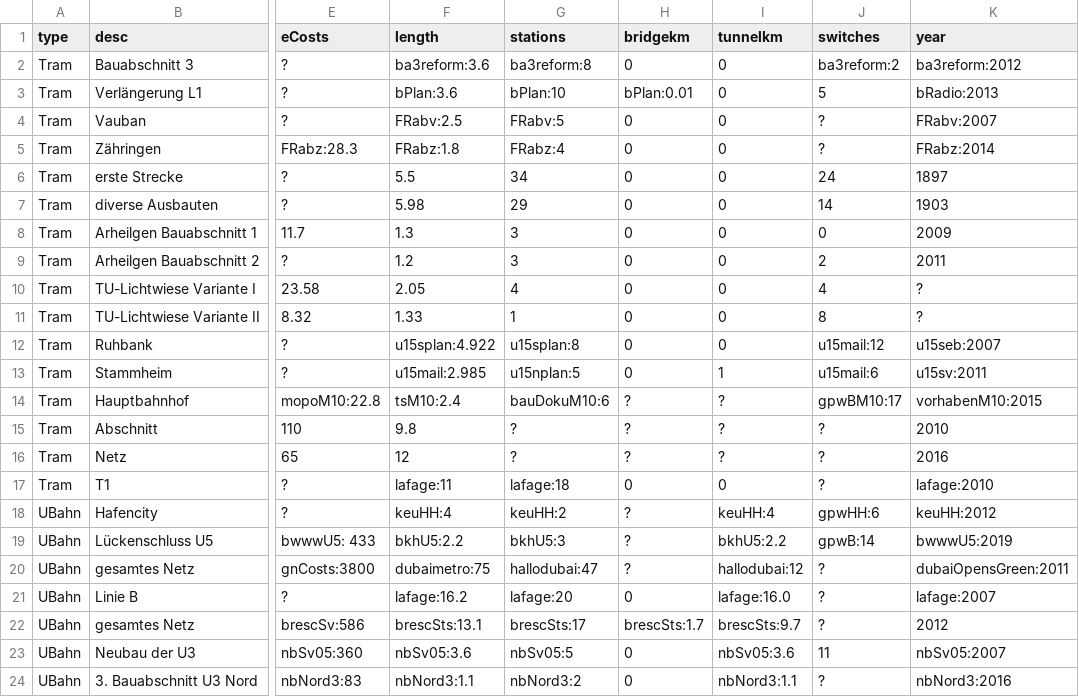
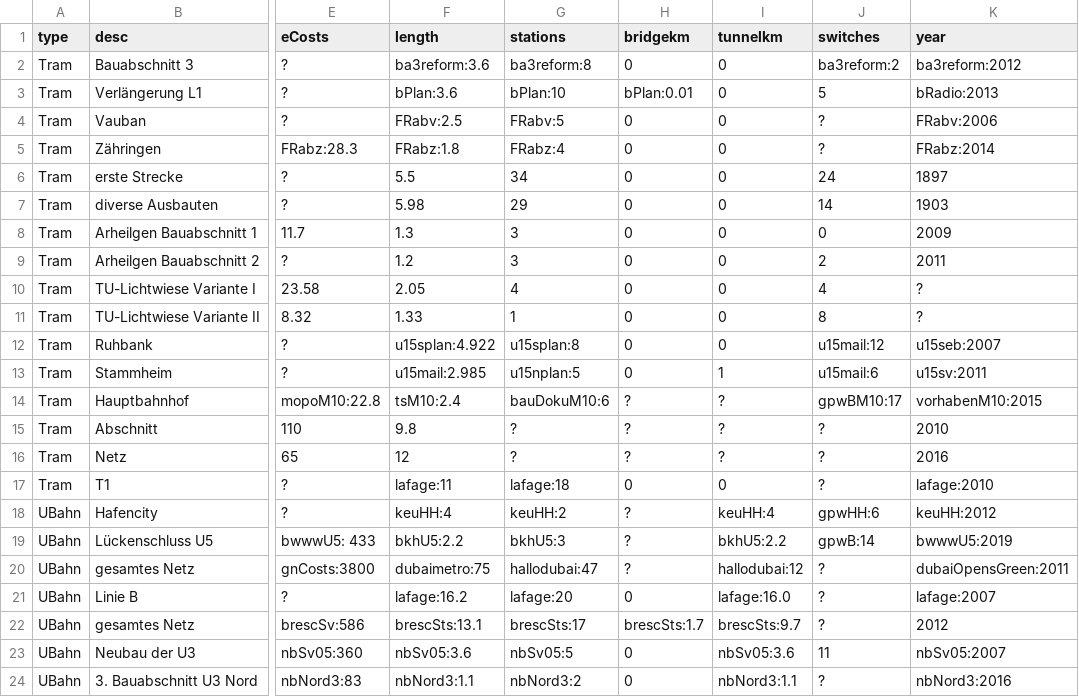
Before and after one commit to GrundlagenSchienenverkehr/paper, a CSV file: data/costs_with_sources.csv, drawn as a sheet; only a part is shown, gaps mark what is left out; the diff names each change by its address in the sheet, - before the commit and + after, or states it on an @@ line.

```diff
--- a/data/costs_with_sources.csv
+++ b/data/costs_with_sources.csv
-K4 (year): FRabv:2007
+K4 (year): FRabv:2006
```
Also changed, not shown: 2 other files.
